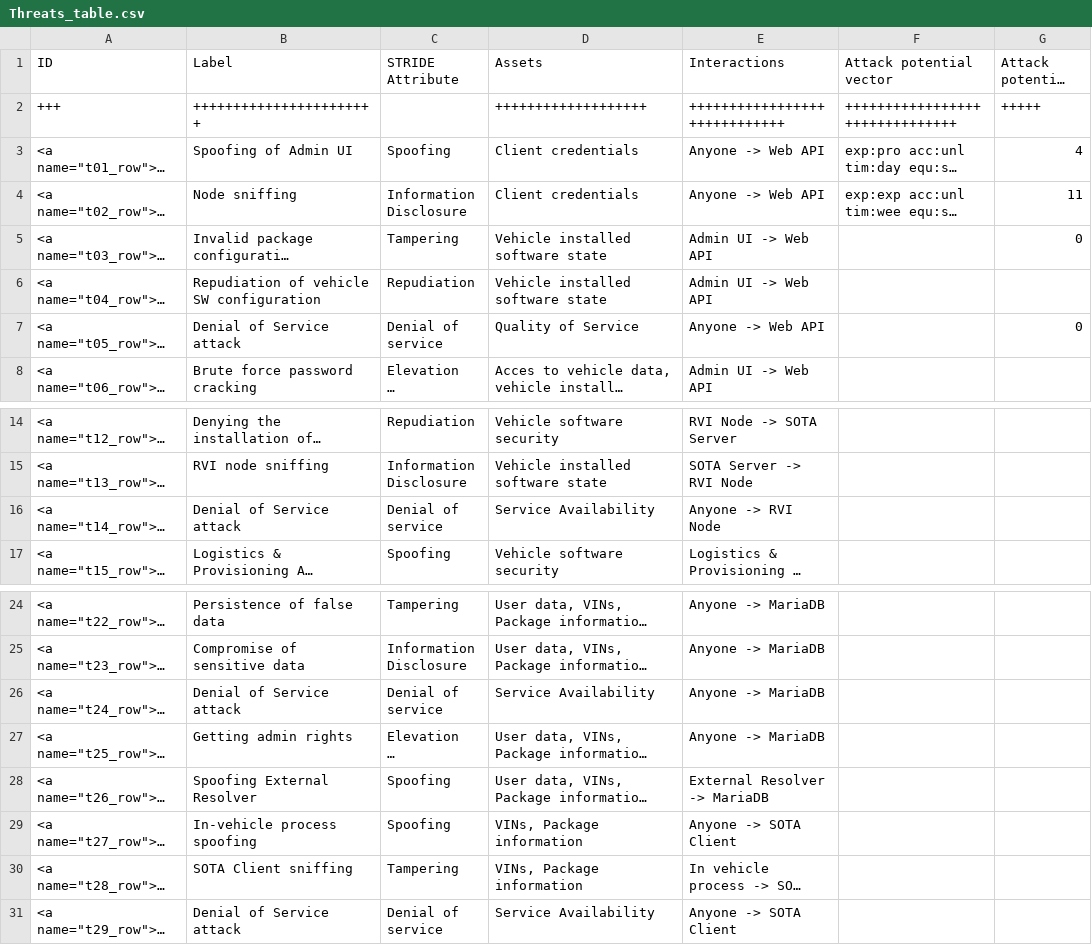
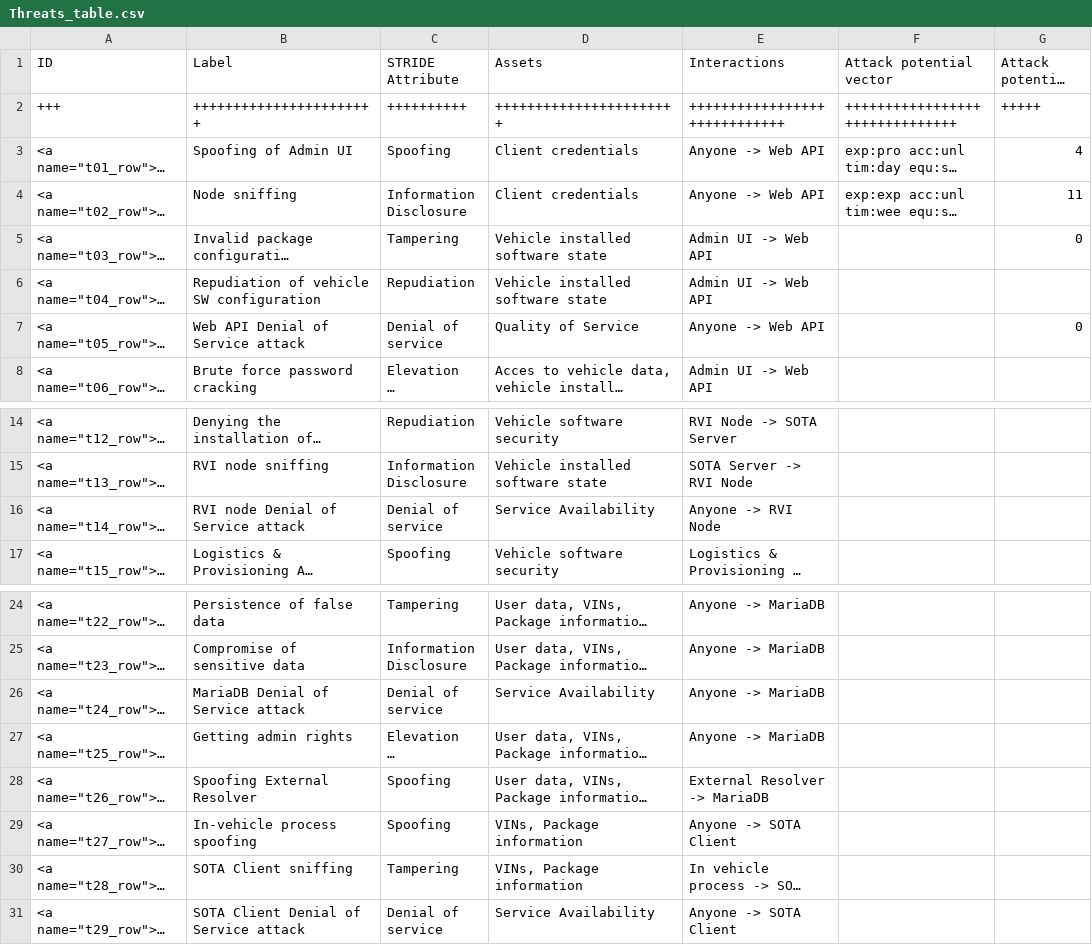
Before and after one commit to GENIVI/rvi_sota_server, a CSV file: docs/wiki/csv/Threats_table.csv, drawn as a sheet; only a part is shown, gaps mark what is left out; long unchanged cells end in …; the diff names each change by its address in the sheet, - before the commit and + after, or states it on an @@ line.

Commit message:
added more descriptive labels for DOS threats, fixed typos, removed unused files

```diff
--- a/docs/wiki/csv/Threats_table.csv
+++ b/docs/wiki/csv/Threats_table.csv
-C2 (STRIDE Attribute): (empty)
+C2 (STRIDE Attribute): ++++++++++
-D2 (Assets): +++++++++++++++++++
+D2 (Assets): +++++++++++++++++++++++
-B7 (Label): Denial of Service attack
+B7 (Label): Web API Denial of Service attack
-B16 (Label): Denial of Service attack
+B16 (Label): RVI node Denial of Service attack
-B26 (Label): Denial of Service attack
+B26 (Label): MariaDB Denial of Service attack
-B31 (Label): Denial of Service attack
+B31 (Label): SOTA Client Denial of Service attack
```
Also changed, not shown: 4 other files.
